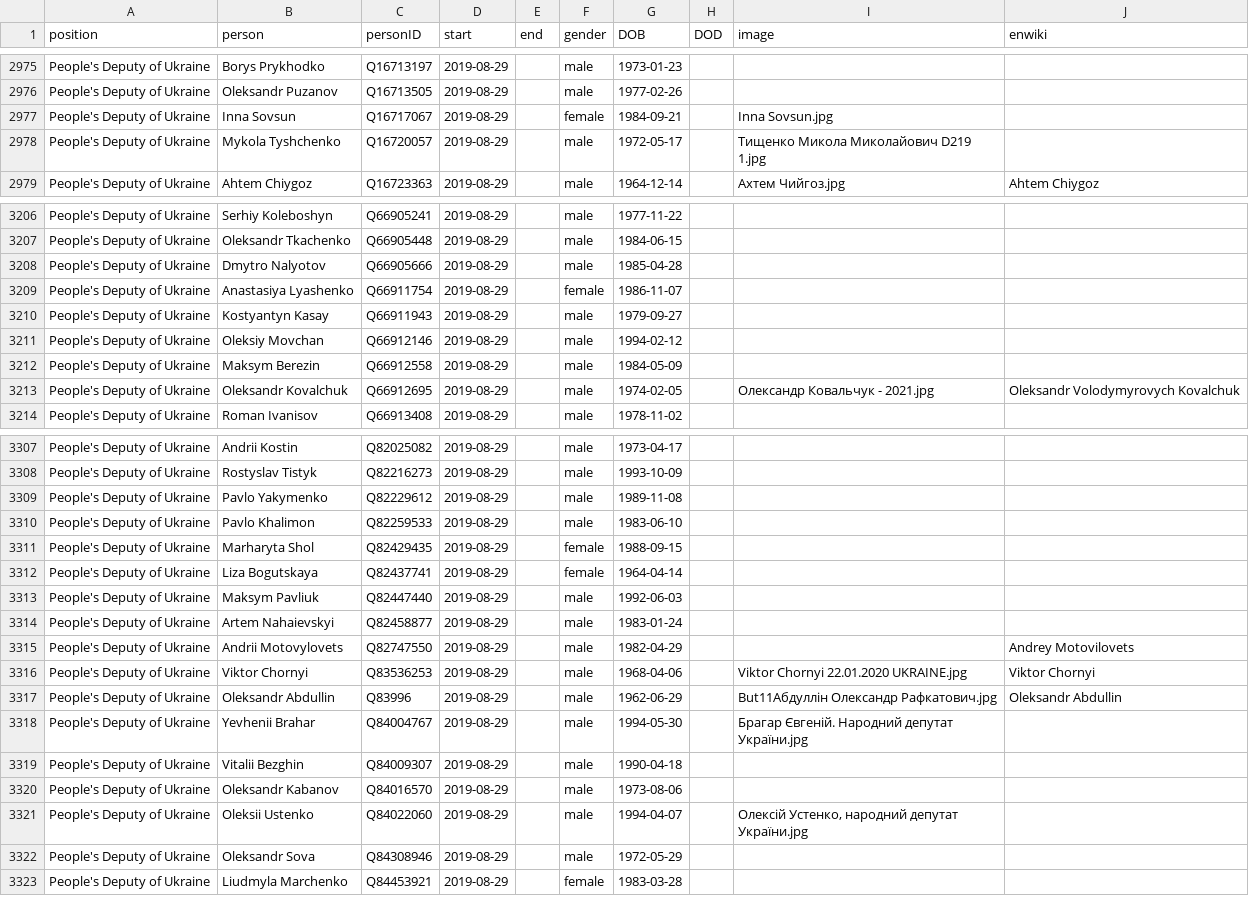
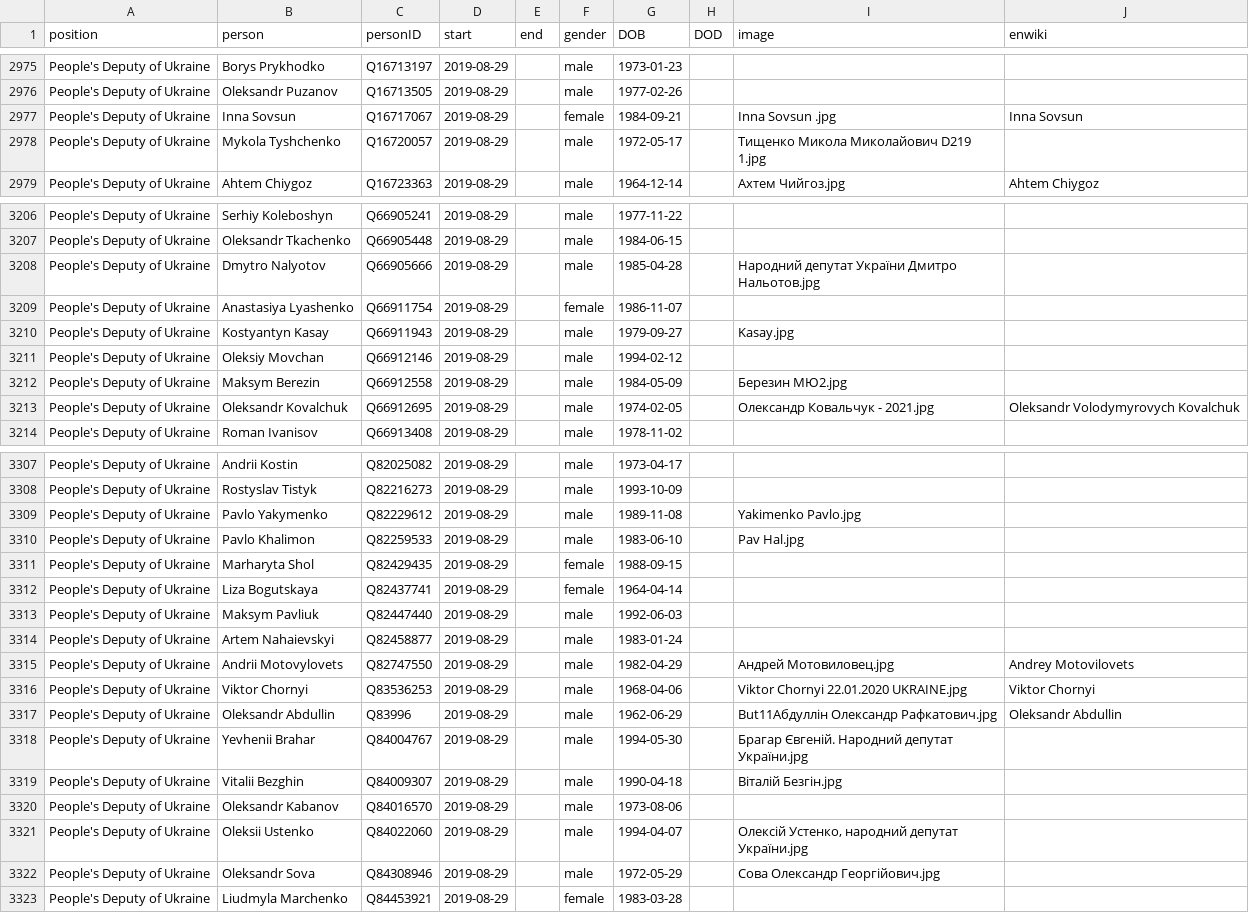
Before and after one commit to every-politician-scrapers/ukraine-cabinet, a CSV file: html/legislators.csv, drawn as a sheet; only a part is shown, gaps mark what is left out; the diff covers the shown part only.

```diff
--- a/html/legislators.csv
+++ b/html/legislators.csv
@@ -2976,3 +2976,3 @@ People's Deputy of Ukraine,Borys Prykhodko,Q16713197,2019-08-29,,male,1973-01-23
 People's Deputy of Ukraine,Oleksandr Puzanov,Q16713505,2019-08-29,,male,1977-02-26,,,
-People's Deputy of Ukraine,Inna Sovsun,Q16717067,2019-08-29,,female,1984-09-21,,Inna Sovsun.jpg,
+People's Deputy of Ukraine,Inna Sovsun,Q16717067,2019-08-29,,female,1984-09-21,,Inna Sovsun .jpg,Inna Sovsun
 People's Deputy of Ukraine,Mykola Tyshchenko,Q16720057,2019-08-29,,male,1972-05-17,,Тищенко Микола Миколайович D219 1.jpg,
@@ -3207,7 +3207,7 @@ People's Deputy of Ukraine,Serhiy Koleboshyn,Q66905241,2019-08-29,,male,1977-11-
 People's Deputy of Ukraine,Oleksandr Tkachenko,Q66905448,2019-08-29,,male,1984-06-15,,,
-People's Deputy of Ukraine,Dmytro Nalyotov,Q66905666,2019-08-29,,male,1985-04-28,,,
+People's Deputy of Ukraine,Dmytro Nalyotov,Q66905666,2019-08-29,,male,1985-04-28,,Народний депутат України Дмитро Нальотов.jpg,
 People's Deputy of Ukraine,Anastasiya Lyashenko,Q66911754,2019-08-29,,female,1986-11-07,,,
-People's Deputy of Ukraine,Kostyantyn Kasay,Q66911943,2019-08-29,,male,1979-09-27,,,
+People's Deputy of Ukraine,Kostyantyn Kasay,Q66911943,2019-08-29,,male,1979-09-27,,Kasay.jpg,
 People's Deputy of Ukraine,Oleksiy Movchan,Q66912146,2019-08-29,,male,1994-02-12,,,
-People's Deputy of Ukraine,Maksym Berezin,Q66912558,2019-08-29,,male,1984-05-09,,,
+People's Deputy of Ukraine,Maksym Berezin,Q66912558,2019-08-29,,male,1984-05-09,,Березин МЮ2.jpg,
 People's Deputy of Ukraine,Oleksandr Kovalchuk,Q66912695,2019-08-29,,male,1974-02-05,,Олександр Ковальчук - 2021.jpg,Oleksandr Volodymyrovych Kovalchuk
@@ -3308,4 +3308,4 @@ People's Deputy of Ukraine,Andrii Kostin,Q82025082,2019-08-29,,male,1973-04-17,,
 People's Deputy of Ukraine,Rostyslav Tistyk,Q82216273,2019-08-29,,male,1993-10-09,,,
-People's Deputy of Ukraine,Pavlo Yakymenko,Q82229612,2019-08-29,,male,1989-11-08,,,
-People's Deputy of Ukraine,Pavlo Khalimon,Q82259533,2019-08-29,,male,1983-06-10,,,
+People's Deputy of Ukraine,Pavlo Yakymenko,Q82229612,2019-08-29,,male,1989-11-08,,Yakimenko Pavlo.jpg,
+People's Deputy of Ukraine,Pavlo Khalimon,Q82259533,2019-08-29,,male,1983-06-10,,Pav Hal.jpg,
 People's Deputy of Ukraine,Marharyta Shol,Q82429435,2019-08-29,,female,1988-09-15,,,
@@ -3314,3 +3314,3 @@ People's Deputy of Ukraine,Maksym Pavliuk,Q82447440,2019-08-29,,male,1992-06-03,
 People's Deputy of Ukraine,Artem Nahaievskyi,Q82458877,2019-08-29,,male,1983-01-24,,,
-People's Deputy of Ukraine,Andrii Motovylovets,Q82747550,2019-08-29,,male,1982-04-29,,,Andrey Motovilovets
+People's Deputy of Ukraine,Andrii Motovylovets,Q82747550,2019-08-29,,male,1982-04-29,,Андрей Мотовиловец.jpg,Andrey Motovilovets
 People's Deputy of Ukraine,Viktor Chornyi,Q83536253,2019-08-29,,male,1968-04-06,,Viktor Chornyi 22.01.2020 UKRAINE.jpg,Viktor Chornyi
@@ -3318,6 +3318,6 @@ People's Deputy of Ukraine,Oleksandr Abdullin,Q83996,2019-08-29,,male,1962-06-29
 People's Deputy of Ukraine,Yevhenii Brahar,Q84004767,2019-08-29,,male,1994-05-30,,Брагар Євгеній. Народний депутат України.jpg,
-People's Deputy of Ukraine,Vitalii Bezghin,Q84009307,2019-08-29,,male,1990-04-18,,,
+People's Deputy of Ukraine,Vitalii Bezghin,Q84009307,2019-08-29,,male,1990-04-18,,Віталій Безгін.jpg,
 People's Deputy of Ukraine,Oleksandr Kabanov,Q84016570,2019-08-29,,male,1973-08-06,,,
 People's Deputy of Ukraine,Oleksii Ustenko,Q84022060,2019-08-29,,male,1994-04-07,,"Олексій Устенко, народний депутат України.jpg",
-People's Deputy of Ukraine,Oleksandr Sova,Q84308946,2019-08-29,,male,1972-05-29,,,
+People's Deputy of Ukraine,Oleksandr Sova,Q84308946,2019-08-29,,male,1972-05-29,,Сова Олександр Георгійович.jpg,
 People's Deputy of Ukraine,Liudmyla Marchenko,Q84453921,2019-08-29,,female,1983-03-28,,,
```
Also changed, not shown: 41 edited cells elsewhere in this file, html/holders21.csv.
